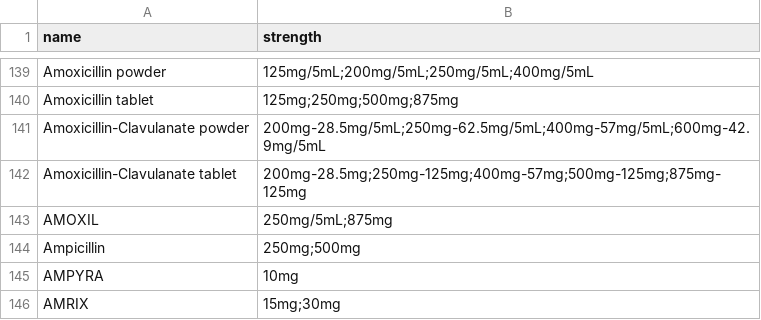
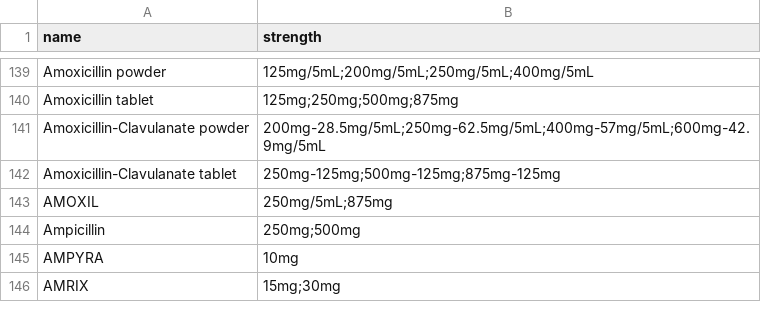
Before and after one commit to keguerrero8/Fillablerx2.0, a CSV file: data/medications.csv, drawn as a sheet; only a part is shown, gaps mark what is left out.

```diff
--- a/data/medications.csv
+++ b/data/medications.csv
@@ -141,3 +141,3 @@ Amoxicillin tablet,125mg;250mg;500mg;875mg
 Amoxicillin-Clavulanate powder,200mg-28.5mg/5mL;250mg-62.5mg/5mL;400mg-57mg/5mL;600mg-42.9mg/5mL
-Amoxicillin-Clavulanate tablet,200mg-28.5mg;250mg-125mg;400mg-57mg;500mg-125mg;875mg-125mg
+Amoxicillin-Clavulanate tablet,250mg-125mg;500mg-125mg;875mg-125mg
 AMOXIL,250mg/5mL;875mg
```
Also changed, not shown: 16 other files.
